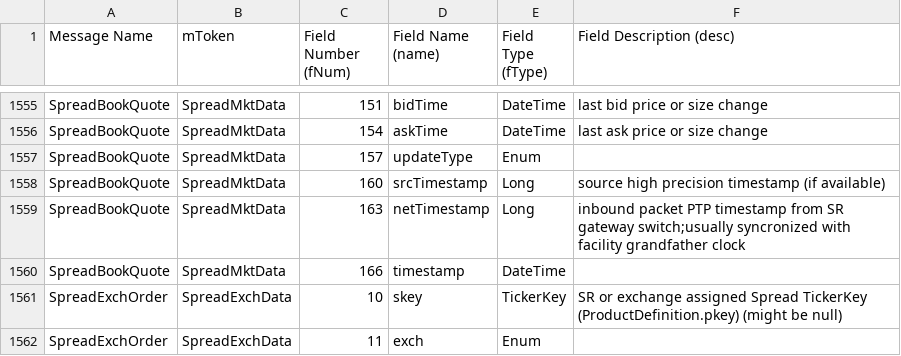
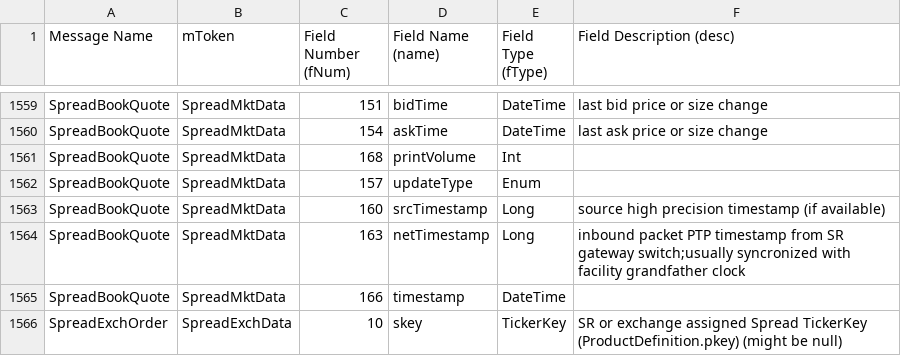
Before and after one commit to SpiderRock/SpiderRock-Connect-SDK, a CSV file: MLink/DataDictionaryMLink.csv, drawn as a sheet; only a part is shown, gaps mark what is left out; the shorter side is filled out with more unchanged rows; the diff covers the shown part only; the diff names each change by its address in the sheet, - before the commit and + after, or states it on an @@ line.

Commit message:
new data DataDictionaryMLink

```diff
--- a/MLink/DataDictionaryMLink.csv
+++ b/MLink/DataDictionaryMLink.csv
+row 1561: SpreadBookQuote | SpreadMktData | 168 | printVolume | Int
```
Also changed, not shown: 6 added rows and 1 removed row elsewhere in this file.
